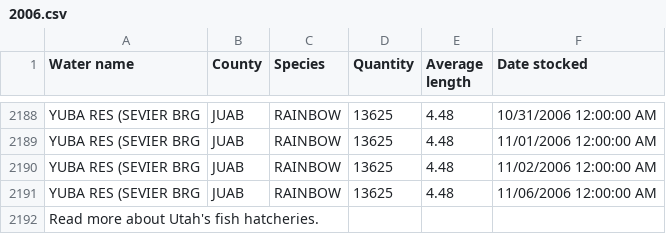
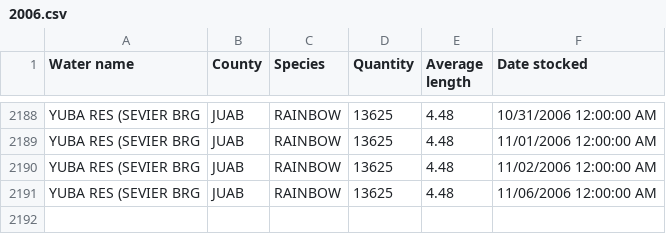
Before and after one commit to DexterSnyder/FishFinder, a CSV file: API/stocking_data/2006.csv, drawn as a sheet; only a part is shown, gaps mark what is left out.

```diff
--- a/API/stocking_data/2006.csv
+++ b/API/stocking_data/2006.csv
@@ -2191,2 +2191 @@ YUBA RES (SEVIER BRG,JUAB,RAINBOW,13625,4.48,11/02/2006 12:00:00 AM
 YUBA RES (SEVIER BRG,JUAB,RAINBOW,13625,4.48,11/06/2006 12:00:00 AM
-Read more about Utah's fish hatcheries.,,,,,
```
Also changed, not shown: 1 other file.
